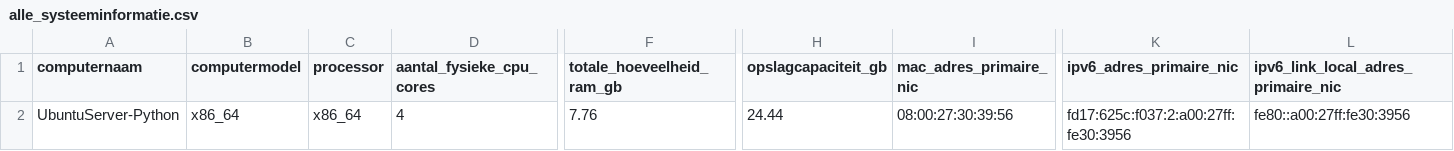
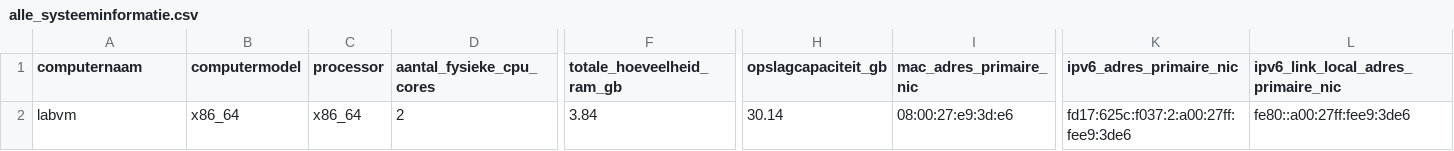
Before and after one commit to AAmine1070/INFRACLOUD-AmineDriyak26-27, a CSV file: Data_Processing/alle_systeeminformatie.csv, drawn as a sheet; only a part is shown, gaps mark what is left out; the diff names each change by its address in the sheet, - before the commit and + after, or states it on an @@ line.

```diff
--- a/Data_Processing/alle_systeeminformatie.csv
+++ b/Data_Processing/alle_systeeminformatie.csv
-A2 (computernaam): UbuntuServer-Python
+A2 (computernaam): labvm
-D2 (aantal_fysieke_cpu_cores): 4
+D2 (aantal_fysieke_cpu_cores): 2
-F2 (totale_hoeveelheid_ram_gb): 7.76
+F2 (totale_hoeveelheid_ram_gb): 3.84
-H2 (opslagcapaciteit_gb): 24.44
+H2 (opslagcapaciteit_gb): 30.14
-I2 (mac_adres_primaire_nic): 08:00:27:30:39:56
+I2 (mac_adres_primaire_nic): 08:00:27:e9:3d:e6
-K2 (ipv6_adres_primaire_nic): fd17:625c:f037:2:a00:27ff:fe30:3956
+K2 (ipv6_adres_primaire_nic): fd17:625c:f037:2:a00:27ff:fee9:3de6
-L2: fe80::a00:27ff:fe30:3956
+L2: fe80::a00:27ff:fee9:3de6
```
Also changed, not shown: Data_Processing/systeeminformatie.csv, 2 other files.
